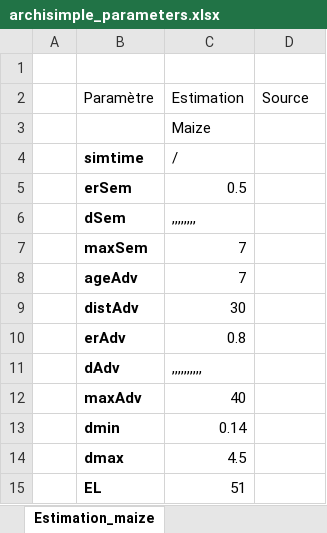
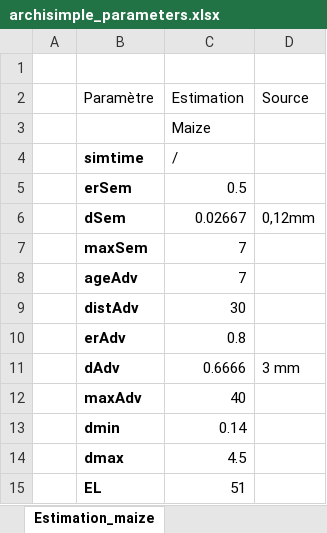
Before and after one commit to ndegives/LBIRA2200-memoire, an Excel workbook: archisimple_parameters.xlsx, sheet Estimation_maize, drawn as a sheet; only a part is shown; values as stored, in another font and other column widths than the file's, no borders; the diff names each change by its address in the sheet, - before the commit and + after, or states it on an @@ line.

```diff
--- a/archisimple_parameters.xlsx (sheet Estimation_maize)
+++ b/archisimple_parameters.xlsx (sheet Estimation_maize)
-C6 (Estimation): ,,,,,,,,
+C6 (Estimation): 0.02667
-D6 (Source): (empty)
+D6 (Source): 0,12mm
-C11 (Estimation): ,,,,,,,,,,
+C11 (Estimation): 0.6666
-D11 (Source): (empty)
+D11 (Source): 3 mm
```
Also changed, not shown: 2 other files.
